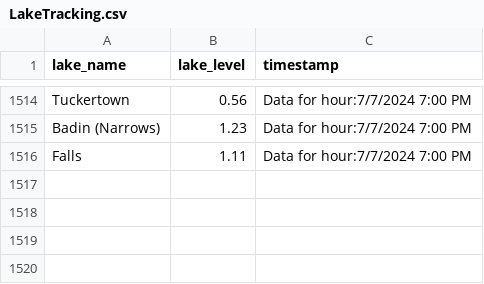
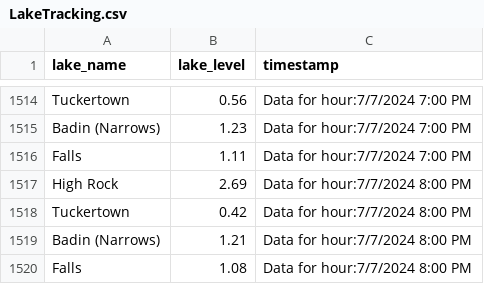
Before and after one commit to jordancox7483/Lake-Scrape-Project2, a CSV file: LakeTracking.csv, drawn as a sheet; only a part is shown, gaps mark what is left out.

Commit message:
Update LakeTracking on Data for hour:7/7/2024 8:00 PM

```diff
--- a/LakeTracking.csv
+++ b/LakeTracking.csv
@@ -1516 +1516,5 @@ Badin (Narrows),1.23,Data for hour:7/7/2024 7:00 PM
 Falls,1.11,Data for hour:7/7/2024 7:00 PM
+High Rock,2.69,Data for hour:7/7/2024 8:00 PM
+Tuckertown,0.42,Data for hour:7/7/2024 8:00 PM
+Badin (Narrows),1.21,Data for hour:7/7/2024 8:00 PM
+Falls,1.08,Data for hour:7/7/2024 8:00 PM
```
